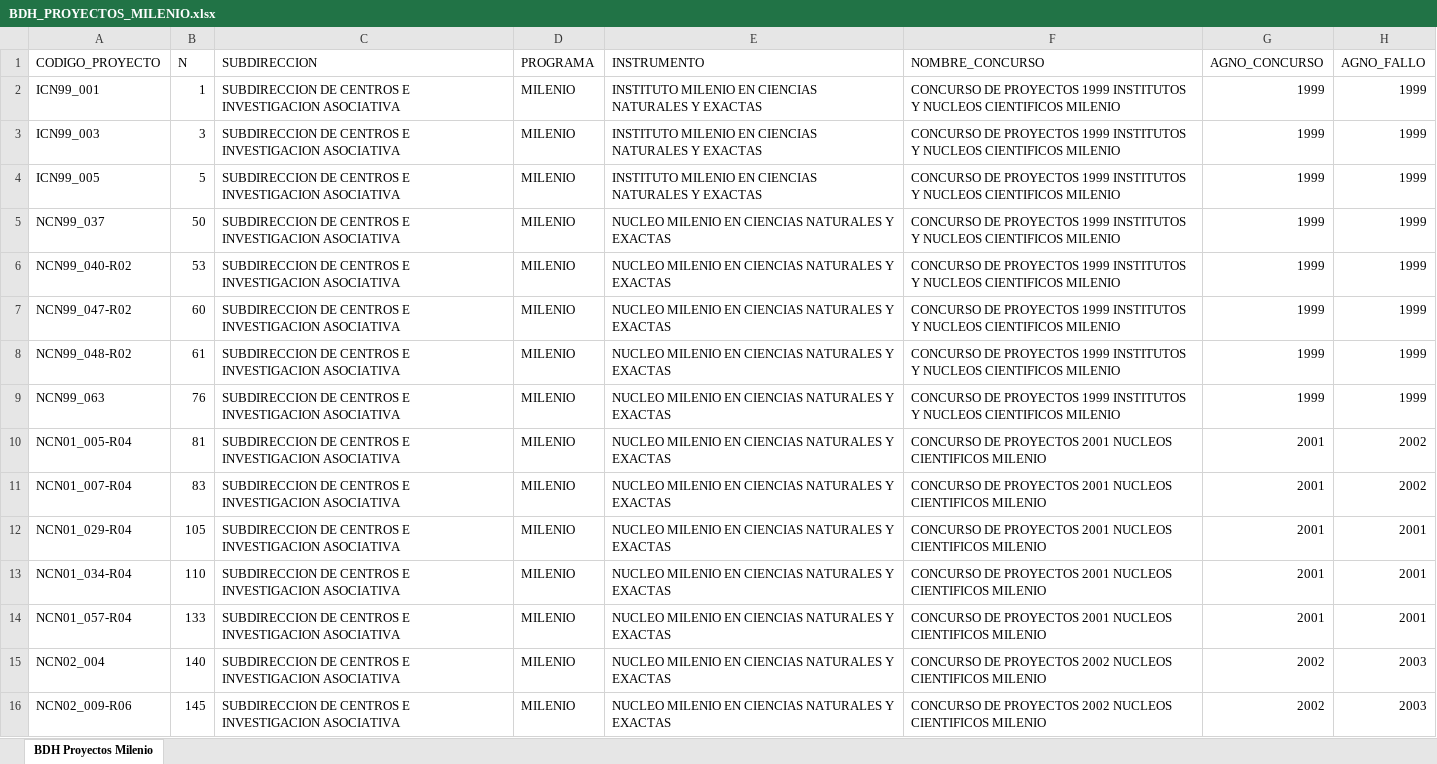
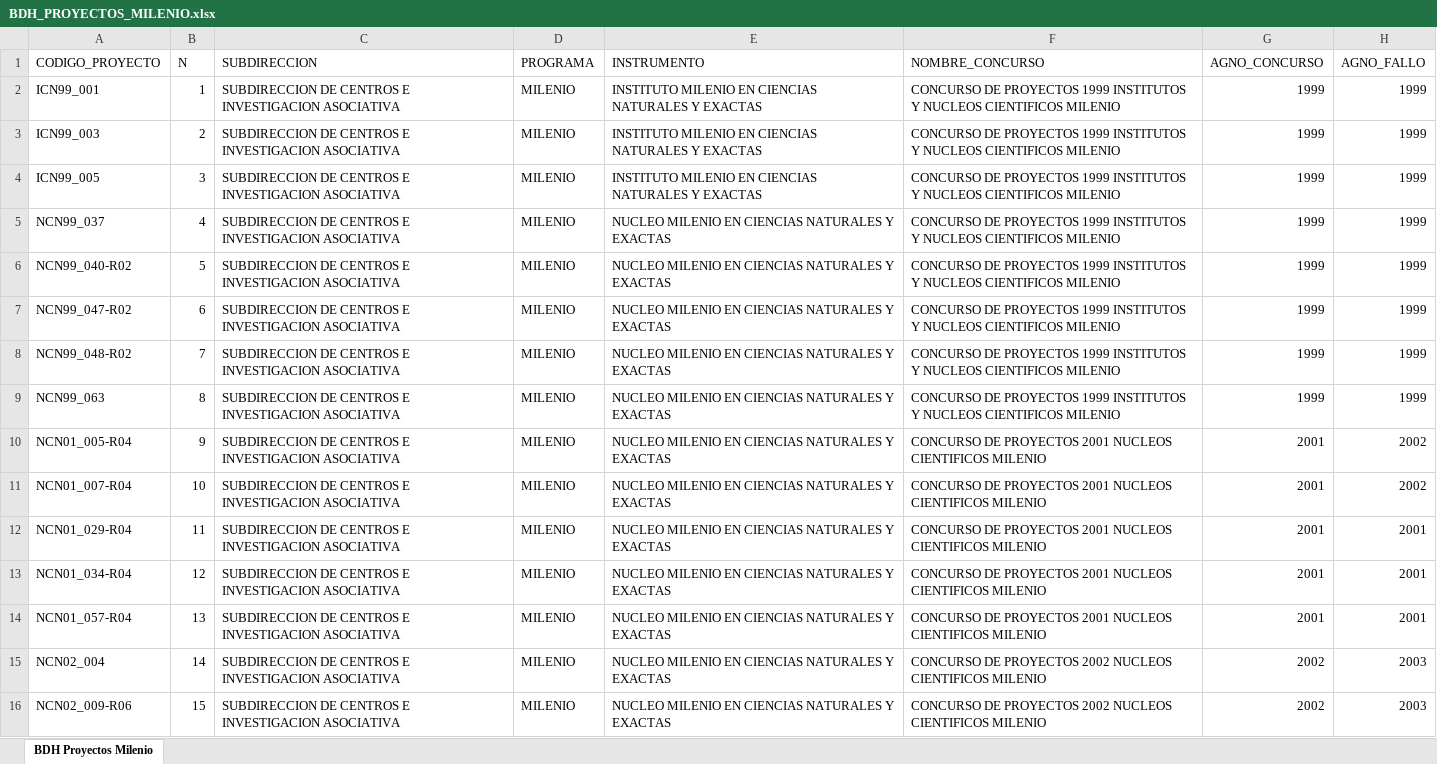
Before and after one commit to ANID-GITHUB/Historico-de-Proyectos-Adjudicados, an Excel workbook: BDH_PROYECTOS_MILENIO.xlsx, sheet BDH Proyectos Milenio, drawn as a sheet; only a part is shown; values as stored, in another font and other column widths than the file's, no borders; the diff covers the shown part only; the diff names each change by its address in the sheet, - before the commit and + after, or states it on an @@ line.

```diff
--- a/BDH_PROYECTOS_MILENIO.xlsx (sheet BDH Proyectos Milenio)
+++ b/BDH_PROYECTOS_MILENIO.xlsx (sheet BDH Proyectos Milenio)
-B3 (N): 3
+B3 (N): 2
-B4 (N): 5
+B4 (N): 3
-B5 (N): 50
+B5 (N): 4
-B6 (N): 53
+B6 (N): 5
-B7 (N): 60
+B7 (N): 6
-B8 (N): 61
+B8 (N): 7
-B9 (N): 76
+B9 (N): 8
-B10 (N): 81
+B10 (N): 9
-B11 (N): 83
+B11 (N): 10
-B12 (N): 105
+B12 (N): 11
-B13 (N): 110
+B13 (N): 12
-B14 (N): 133
+B14 (N): 13
-B15 (N): 140
+B15 (N): 14
-B16 (N): 145
+B16 (N): 15
```
Also changed, not shown: 121 edited cells and cell formats elsewhere in this sheet, BDH_PROYECTOS_2023_2032.xlsx, 4 other files.
